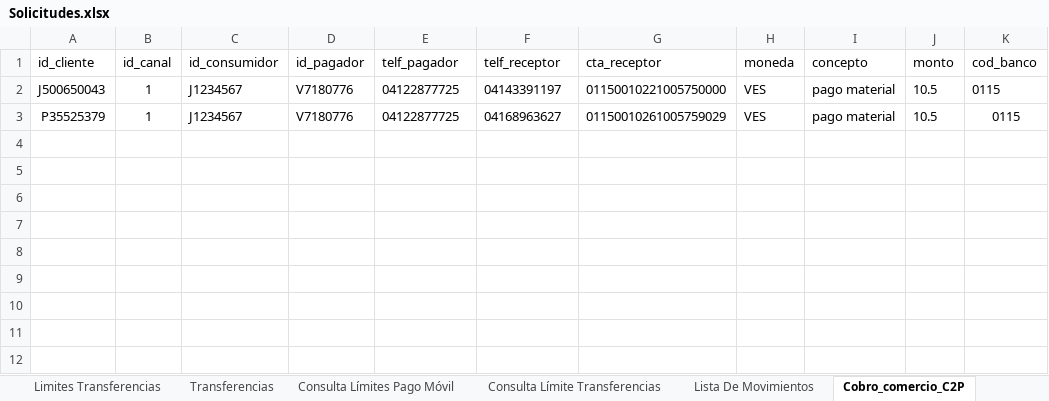
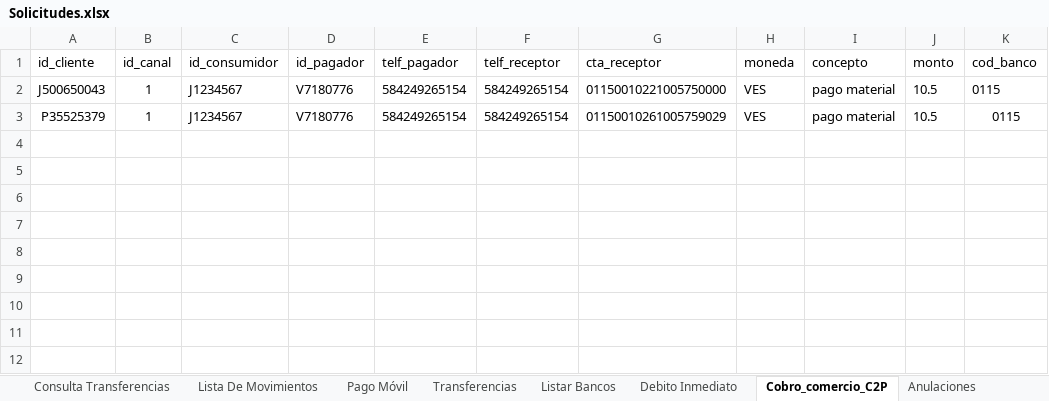
Before and after one commit to bigboythe2000-wq/Interconex, an Excel workbook: Solicitudes.xlsx, sheet Cobro_comercio_C2P, drawn as a sheet; only a part is shown; values as stored, in another font and other column widths than the file's, no borders; the diff names each change by its address in the sheet, - before the commit and + after, or states it on an @@ line.

```diff
--- a/Solicitudes.xlsx (sheet Cobro_comercio_C2P)
+++ b/Solicitudes.xlsx (sheet Cobro_comercio_C2P)
-sheet tab: Consulta Límites Pago Móvil
-sheet tab: Consulta Límite Transferencias
+sheet tab: Debito Inmediato
+sheet tab: Anulaciones
@@ sheet tab order changed: Consulta Transferencias | Lista De Movimientos | Pago Móvil | Transferencias | Listar Bancos | Debito Inmediato | Cobro_comercio_C2P | Anulaciones @@
-E2:E3 (telf_pagador): 04122877725
+E2:E3 (telf_pagador): 584249265154
-F2 (telf_receptor): 04143391197
+F2 (telf_receptor): 584249265154
-F3 (telf_receptor): 04168963627
+F3 (telf_receptor): 584249265154
```
Also changed, not shown: Resultados.xlsx, 4 other files.
